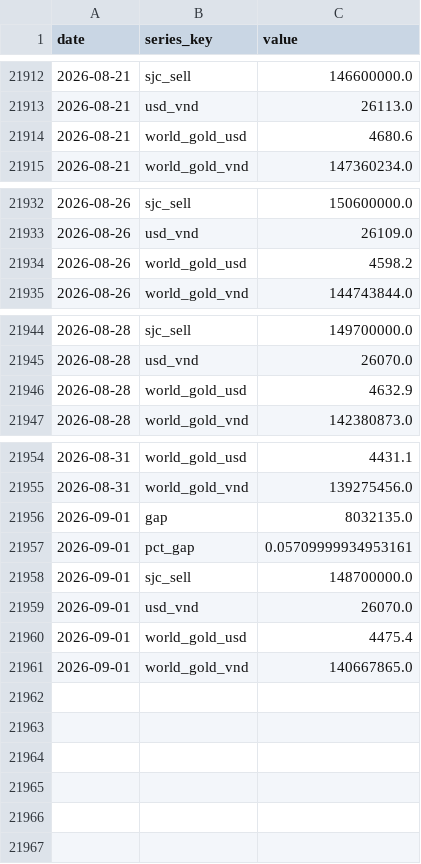
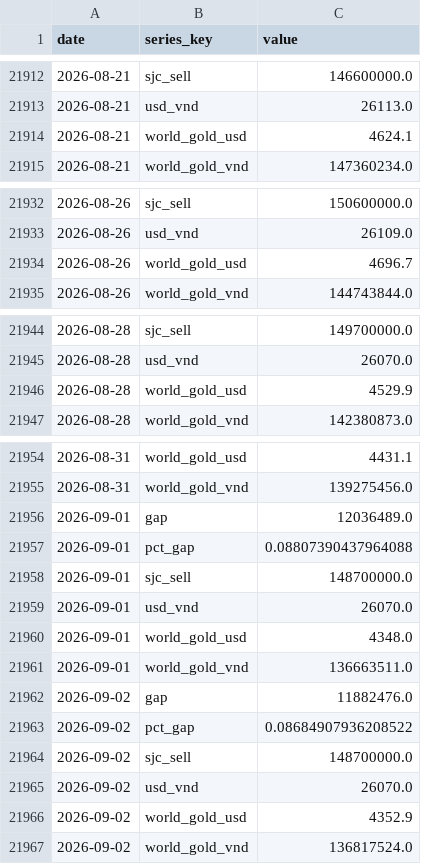
Before and after one commit to BrosPartners/liquidity-crawler, a CSV file: data/gold_history.csv, drawn as a sheet; only a part is shown, gaps mark what is left out.

```diff
--- a/data/gold_history.csv
+++ b/data/gold_history.csv
@@ -21913,3 +21913,3 @@ date,series_key,value
 2026-08-21,usd_vnd,26113.0
-2026-08-21,world_gold_usd,4680.6
+2026-08-21,world_gold_usd,4624.1
 2026-08-21,world_gold_vnd,147360234.0
@@ -21933,3 +21933,3 @@ date,series_key,value
 2026-08-26,usd_vnd,26109.0
-2026-08-26,world_gold_usd,4598.2
+2026-08-26,world_gold_usd,4696.7
 2026-08-26,world_gold_vnd,144743844.0
@@ -21945,3 +21945,3 @@ date,series_key,value
 2026-08-28,usd_vnd,26070.0
-2026-08-28,world_gold_usd,4632.9
+2026-08-28,world_gold_usd,4529.9
 2026-08-28,world_gold_vnd,142380873.0
@@ -21955,7 +21955,13 @@ date,series_key,value
 2026-08-31,world_gold_vnd,139275456.0
-2026-09-01,gap,8032135.0
-2026-09-01,pct_gap,0.05709999934953161
+2026-09-01,gap,12036489.0
+2026-09-01,pct_gap,0.08807390437964088
 2026-09-01,sjc_sell,148700000.0
 2026-09-01,usd_vnd,26070.0
-2026-09-01,world_gold_usd,4475.4
-2026-09-01,world_gold_vnd,140667865.0
+2026-09-01,world_gold_usd,4348.0
+2026-09-01,world_gold_vnd,136663511.0
+2026-09-02,gap,11882476.0
+2026-09-02,pct_gap,0.08684907936208522
+2026-09-02,sjc_sell,148700000.0
+2026-09-02,usd_vnd,26070.0
+2026-09-02,world_gold_usd,4352.9
+2026-09-02,world_gold_vnd,136817524.0
```
Also changed, not shown: 2 other files.
